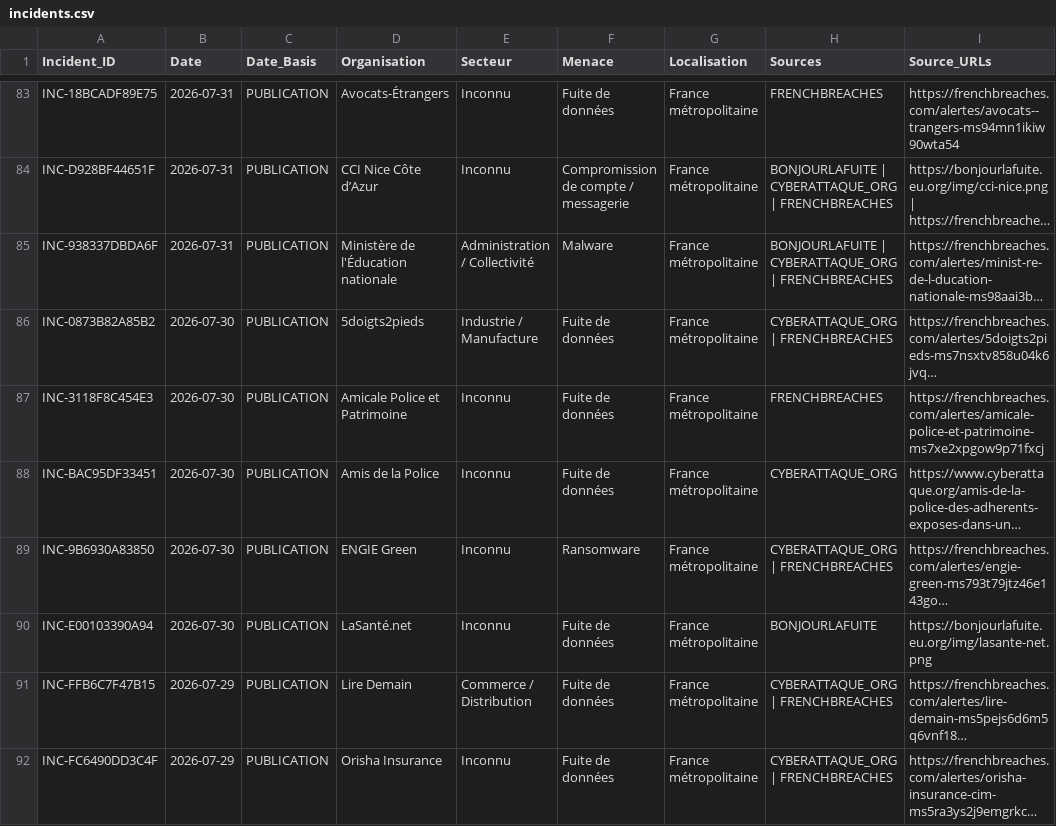
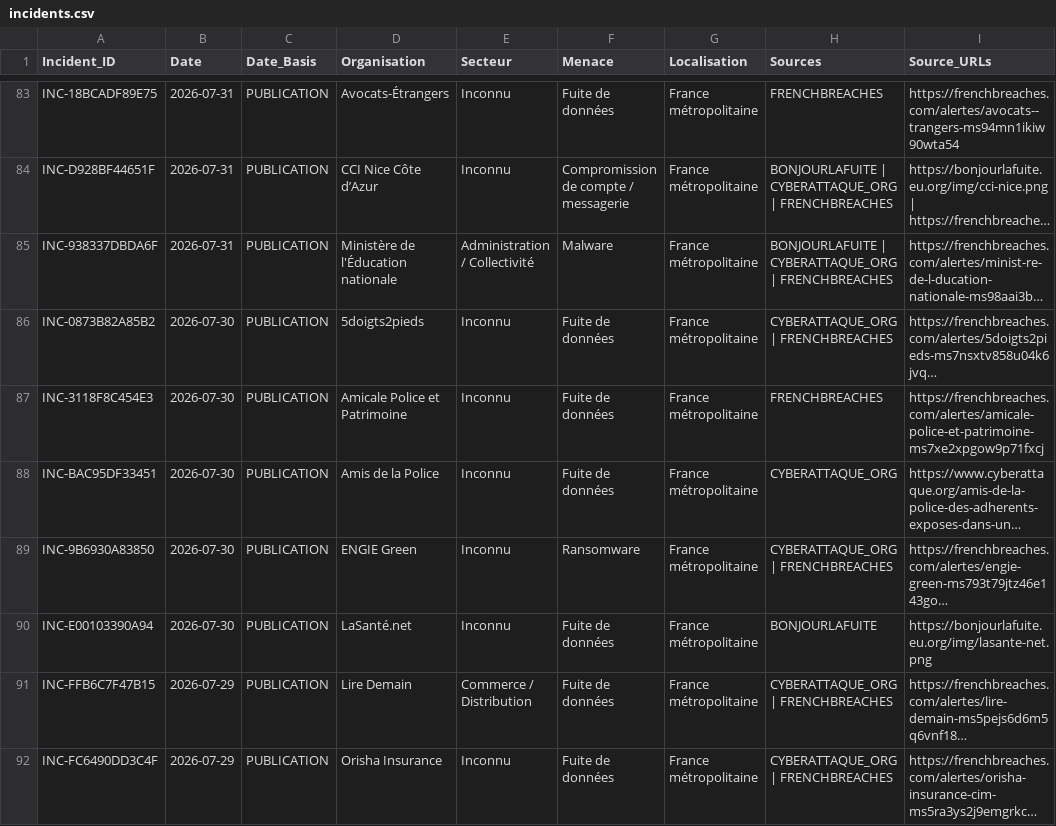
Before and after one commit to Ya7o/Cyberwatch, a CSV file: data/incidents.csv, drawn as a sheet; only a part is shown, gaps mark what is left out; long unchanged cells end in …; the diff covers the shown part only; the diff names each change by its address in the sheet, - before the commit and + after, or states it on an @@ line.

Commit message:
Publish certified dedup replay on latest main data

```diff
--- a/data/incidents.csv
+++ b/data/incidents.csv
-E86 (Secteur): Industrie / Manufacture
+E86 (Secteur): Inconnu
```
Also changed, not shown: 1 removed row and 9 edited cells elsewhere in this file, 3 other files.
